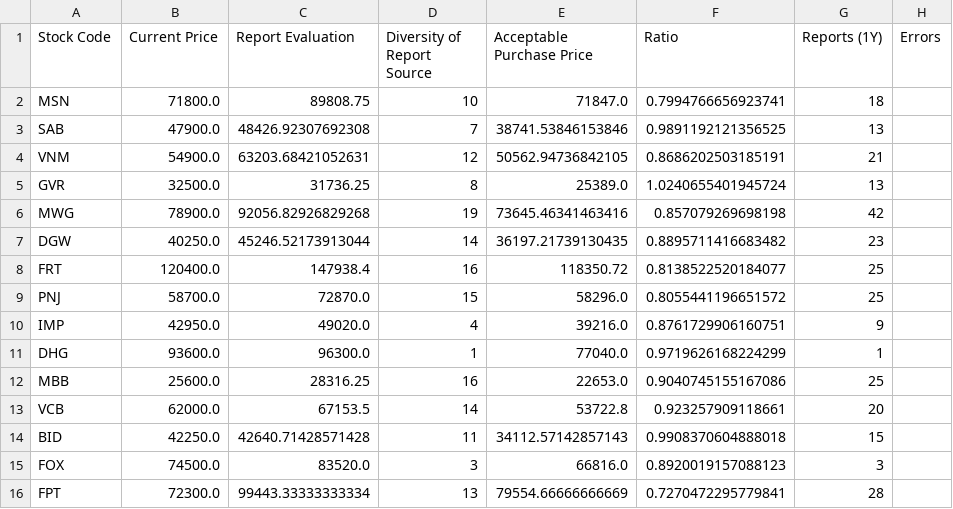
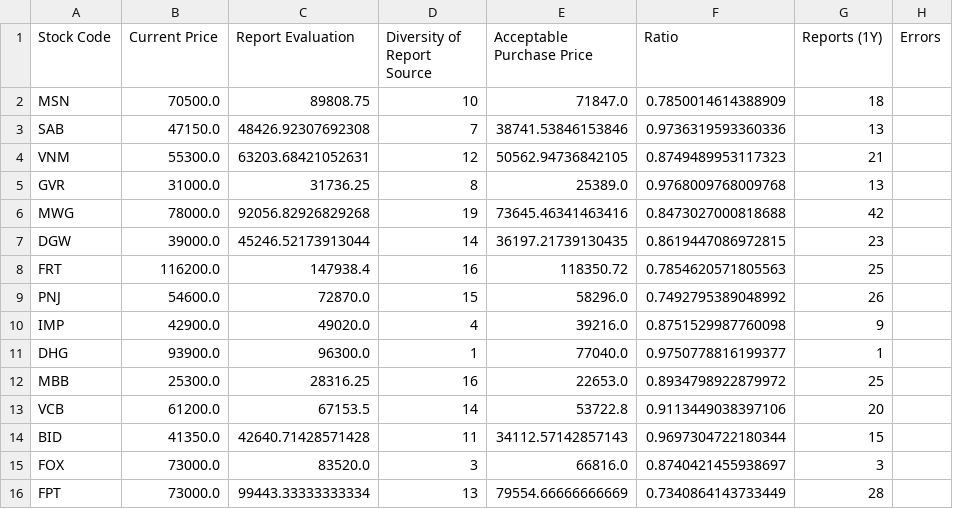
Before and after one commit to hungnd-x/stock-portfolio-daily, a CSV file: docs/data.csv, drawn as a sheet; only a part is shown; the diff covers the shown part only.

```diff
--- a/docs/data.csv
+++ b/docs/data.csv
@@ -1,16 +1,16 @@
 Stock Code,Current Price,Report Evaluation,Diversity of Report Source,Acceptable Purchase Price,Ratio,Reports (1Y),Errors
-MSN,71800.0,89808.75,10,71847.0,0.7994766656923741,18,
-SAB,47900.0,48426.92307692308,7,38741.53846153846,0.9891192121356525,13,
-VNM,54900.0,63203.68421052631,12,50562.94736842105,0.8686202503185191,21,
-GVR,32500.0,31736.25,8,25389.0,1.0240655401945724,13,
-MWG,78900.0,92056.82926829268,19,73645.46341463416,0.857079269698198,42,
-DGW,40250.0,45246.52173913044,14,36197.21739130435,0.8895711416683482,23,
-FRT,120400.0,147938.4,16,118350.72,0.8138522520184077,25,
-PNJ,58700.0,72870.0,15,58296.0,0.8055441196651572,25,
-IMP,42950.0,49020.0,4,39216.0,0.8761729906160751,9,
-DHG,93600.0,96300.0,1,77040.0,0.9719626168224299,1,
-MBB,25600.0,28316.25,16,22653.0,0.9040745155167086,25,
-VCB,62000.0,67153.5,14,53722.8,0.923257909118661,20,
-BID,42250.0,42640.71428571428,11,34112.57142857143,0.9908370604888018,15,
-FOX,74500.0,83520.0,3,66816.0,0.8920019157088123,3,
-FPT,72300.0,99443.33333333334,13,79554.66666666669,0.7270472295779841,28,
+MSN,70500.0,89808.75,10,71847.0,0.7850014614388909,18,
+SAB,47150.0,48426.92307692308,7,38741.53846153846,0.9736319593360336,13,
+VNM,55300.0,63203.68421052631,12,50562.94736842105,0.8749489953117323,21,
+GVR,31000.0,31736.25,8,25389.0,0.9768009768009768,13,
+MWG,78000.0,92056.82926829268,19,73645.46341463416,0.8473027000818688,42,
+DGW,39000.0,45246.52173913044,14,36197.21739130435,0.8619447086972815,23,
+FRT,116200.0,147938.4,16,118350.72,0.7854620571805563,25,
+PNJ,54600.0,72870.0,15,58296.0,0.7492795389048992,26,
+IMP,42900.0,49020.0,4,39216.0,0.8751529987760098,9,
+DHG,93900.0,96300.0,1,77040.0,0.9750778816199377,1,
+MBB,25300.0,28316.25,16,22653.0,0.8934798922879972,25,
+VCB,61200.0,67153.5,14,53722.8,0.9113449038397106,20,
+BID,41350.0,42640.71428571428,11,34112.57142857143,0.9697304722180344,15,
+FOX,73000.0,83520.0,3,66816.0,0.8740421455938697,3,
+FPT,73000.0,99443.33333333334,13,79554.66666666669,0.7340864143733449,28,
```
Also changed, not shown: 54 edited cells elsewhere in this file, 1 other file.
